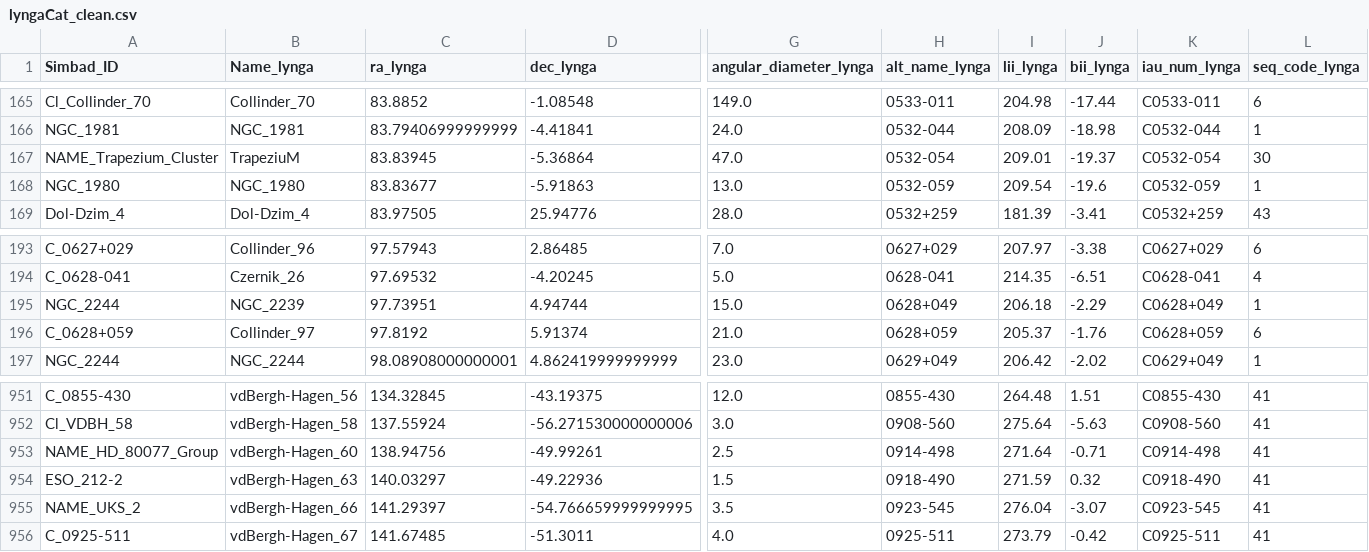
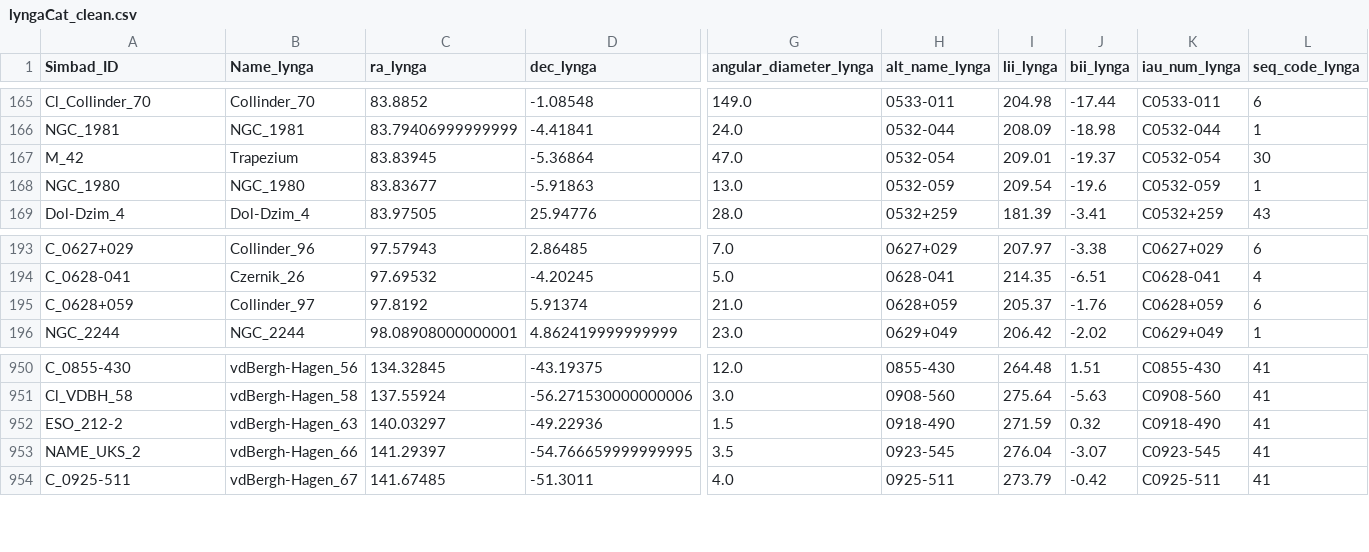
Before and after one commit to ageller/compileOCs, a CSV file: lyngaCat_clean.csv, drawn as a sheet; only a part is shown, gaps mark what is left out; rows hold the shown columns only; the diff names each change by its address in the sheet, - before the commit and + after, or states it on an @@ line.

```diff
--- a/lyngaCat_clean.csv
+++ b/lyngaCat_clean.csv
-A167 (Simbad_ID): NAME_Trapezium_Cluster
+A167 (Simbad_ID): M_42
-B167 (Name_lynga): TrapeziuM
+B167 (Name_lynga): Trapezium
-row 195: NGC_2244 | NGC_2239 | 97.73951 | 4.94744 | 15.0 | 0628+049 | 206.18 | -2.29 | C0628+049 | 1
-row 953: NAME_HD_80077_Group | vdBergh-Hagen_60 | 138.94756 | -49.99261 | 2.5 | 0914-498 | 271.64 | -0.71 | C0914-498 | 41
```
Also changed, not shown: 4 other files.
